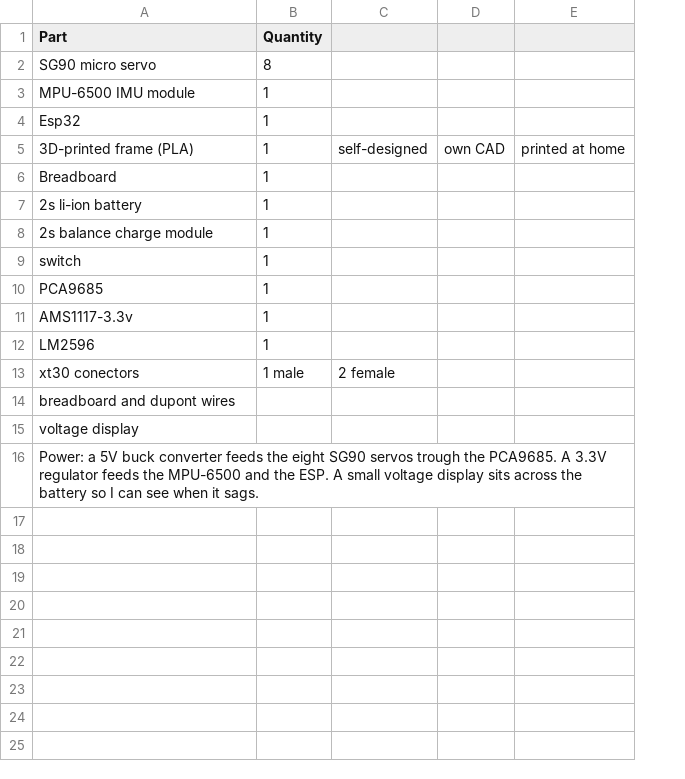
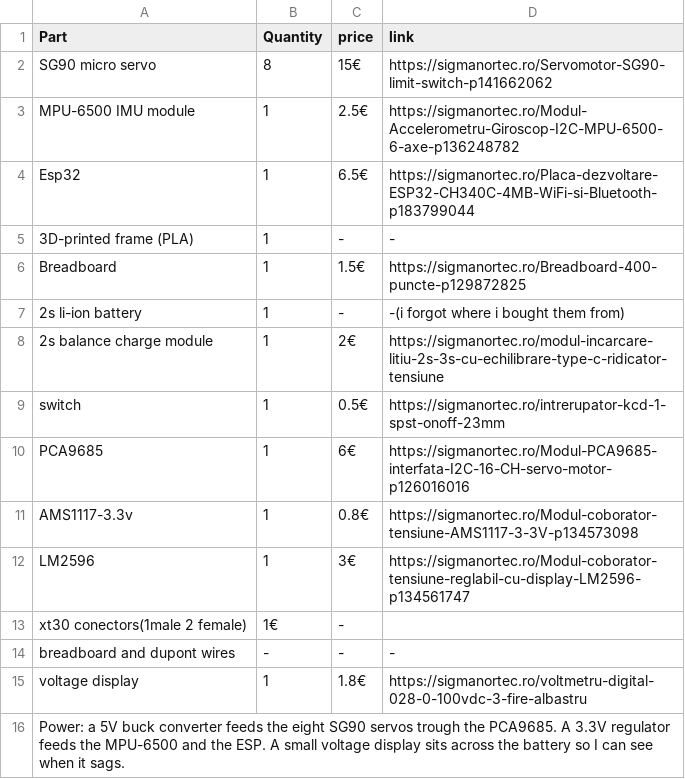
Before and after one commit to Farkas-Andrei/2dof-microservo-robot-dog, a CSV file: BOM.csv, drawn as a sheet; removed rows and columns are numbered as before the commit, all else as after; the diff names each change by its address in the sheet, - before the commit and + after, or states it on an @@ line.

Commit message:
Update BOM.csv

```diff
--- a/BOM.csv
+++ b/BOM.csv
-column C, row 5: self-designed
-column D, row 5: own CAD
-column E, row 5: printed at home
+column C (price), rows 2-12: 15€ | 2.5€ | 6.5€ | - | 1.5€ | - | 2€ | 0.5€ | 6€ | 0.8€ | 3€; rows 14-15: - | 1.8€
+column D (link), rows 2-12: https://sigmanortec.ro/Servomotor-SG90-limit-switch-p141662062 | https://sigmanortec.ro/Modul-Accelerometru-Giroscop-I2C-MPU-6500-6-axe-p136248782 | https://sigmanortec.ro/Placa-dezvoltare-ESP32-CH340C-4MB-WiFi-si-Bluetooth-p183799044 | - | https://sigmanortec.ro/Breadboard-400-puncte-p129872825 | -(i forgot where i bought them from) | https://sigmanortec.ro/modul-incarcare-litiu-2s-3s-cu-echilibrare-type-c-ridicator-tensiune | https://sigmanortec.ro/intrerupator-kcd-1-spst-onoff-23mm | https://sigmanortec.ro/Modul-PCA9685-interfata-I2C-16-CH-servo-motor-p126016016 | https://sigmanortec.ro/Modul-coborator-tensiune-AMS1117-3-3V-p134573098 | https://sigmanortec.ro/Modul-coborator-tensiune-reglabil-cu-display-LM2596-p134561747; rows 14-15: - | https://sigmanortec.ro/voltmetru-digital-028-0-100vdc-3-fire-albastru
-row 13: xt30 conectors | 1 male | 2 female
+row 13: xt30 conectors(1male 2 female) | 1€ | -
-B14 (Quantity): (empty)
+B14 (Quantity): -
-B15 (Quantity): (empty)
+B15 (Quantity): 1
```
